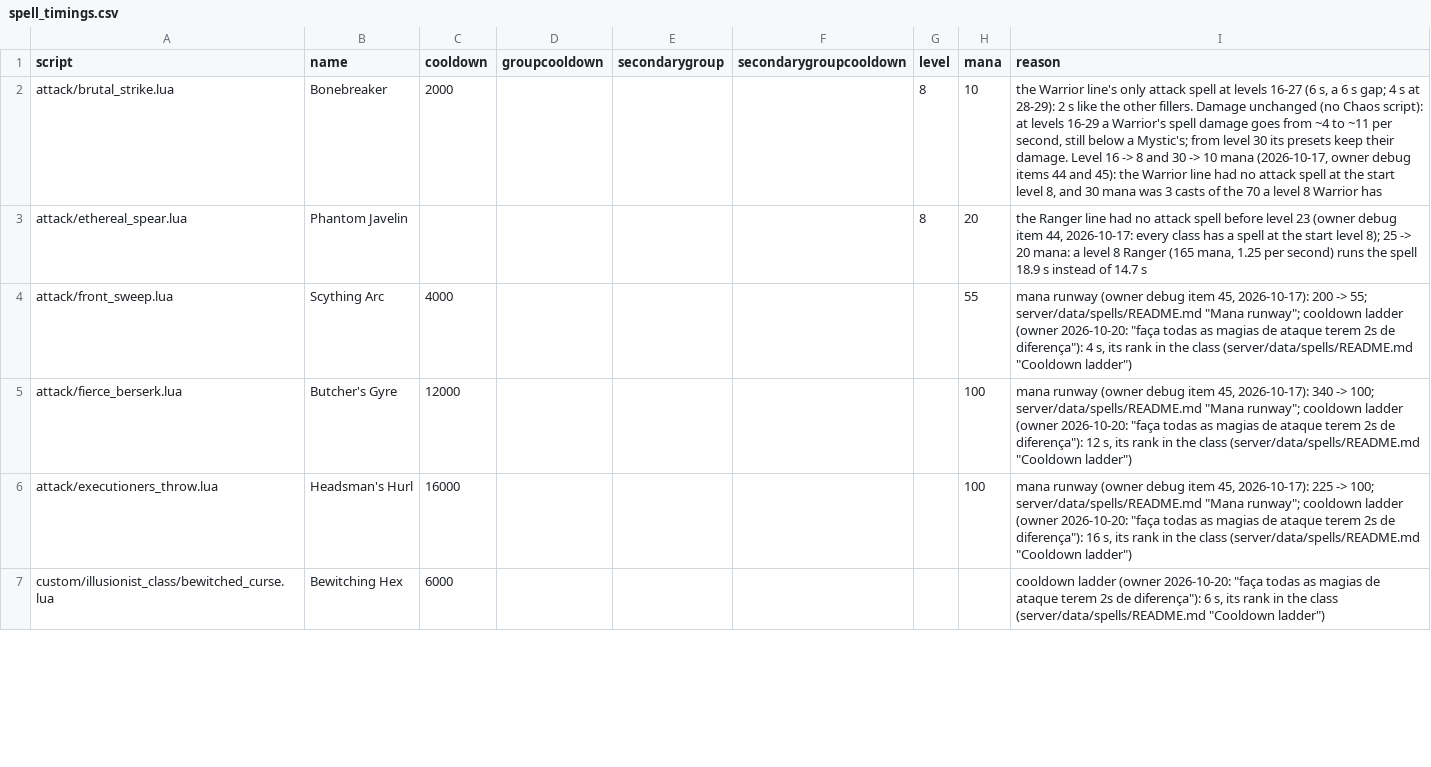
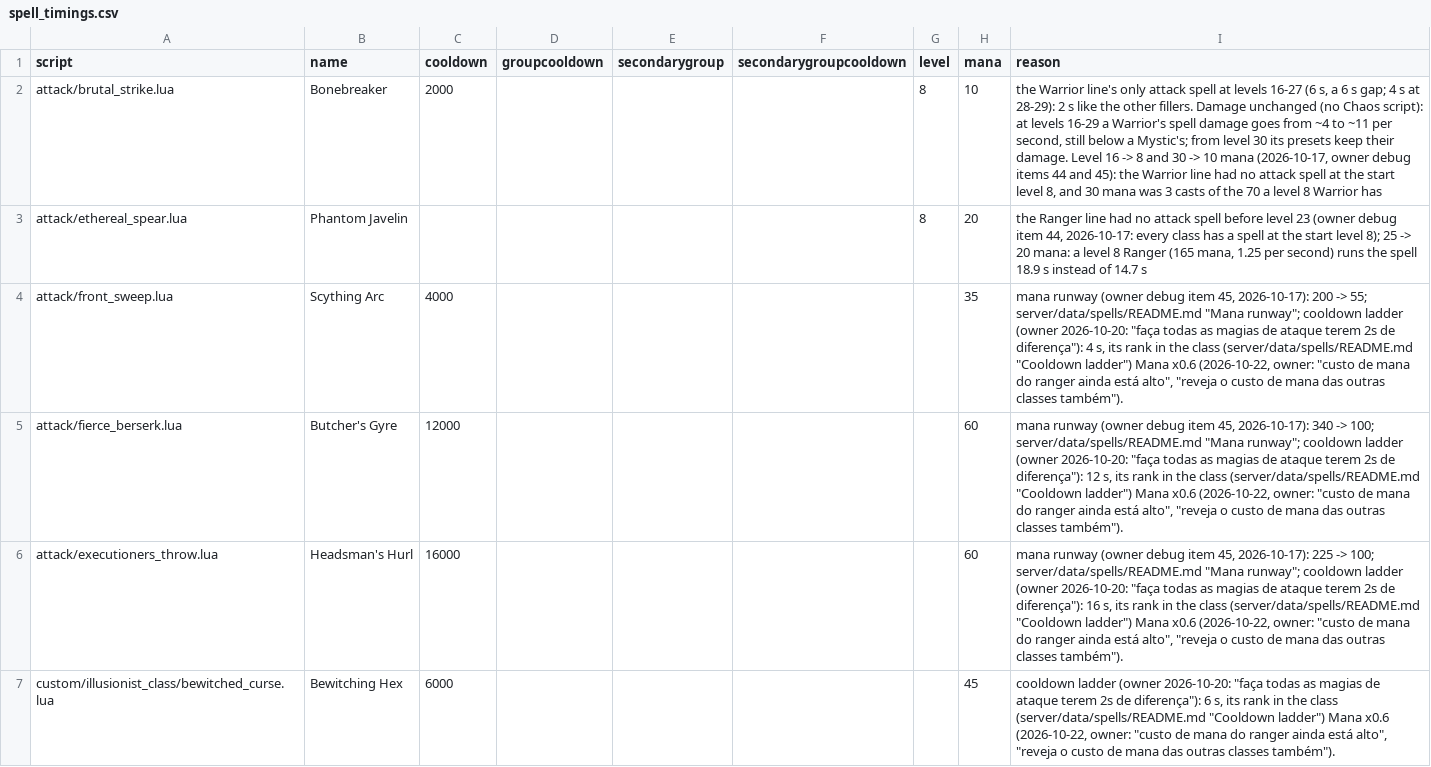
Before and after one commit to lucas1089/cinders-of-chaos, a CSV file: server/data/spells/spell_timings.csv, drawn as a sheet; only a part is shown; the diff covers the shown part only.

```diff
--- a/server/data/spells/spell_timings.csv
+++ b/server/data/spells/spell_timings.csv
@@ -3,5 +3,5 @@ attack/brutal_strike.lua,Bonebreaker,2000,,,,8,10,"the Warrior line's only attac
 attack/ethereal_spear.lua,Phantom Javelin,,,,,8,20,"the Ranger line had no attack spell before level 23 (owner debug item 44, 2026-10-17: every class has a spell at the start level 8); 25 -> 20 mana: a level 8 Ranger (165 mana, 1.25 per second) runs the spell 18.9 s instead of 14.7 s"
-attack/front_sweep.lua,Scything Arc,4000,,,,,55,"mana runway (owner debug item 45, 2026-10-17): 200 -> 55; server/data/spells/README.md ""Mana runway""; cooldown ladder (owner 2026-10-20: ""faça todas as magias de ataque terem 2s de diferença""): 4 s, its rank in the class (server/data/spells/README.md ""Cooldown ladder"")"
-attack/fierce_berserk.lua,Butcher's Gyre,12000,,,,,100,"mana runway (owner debug item 45, 2026-10-17): 340 -> 100; server/data/spells/README.md ""Mana runway""; cooldown ladder (owner 2026-10-20: ""faça todas as magias de ataque terem 2s de diferença""): 12 s, its rank in the class (server/data/spells/README.md ""Cooldown ladder"")"
-attack/executioners_throw.lua,Headsman's Hurl,16000,,,,,100,"mana runway (owner debug item 45, 2026-10-17): 225 -> 100; server/data/spells/README.md ""Mana runway""; cooldown ladder (owner 2026-10-20: ""faça todas as magias de ataque terem 2s de diferença""): 16 s, its rank in the class (server/data/spells/README.md ""Cooldown ladder"")"
-custom/illusionist_class/bewitched_curse.lua,Bewitching Hex,6000,,,,,,"cooldown ladder (owner 2026-10-20: ""faça todas as magias de ataque terem 2s de diferença""): 6 s, its rank in the class (server/data/spells/README.md ""Cooldown ladder"")"
+attack/front_sweep.lua,Scything Arc,4000,,,,,35,"mana runway (owner debug item 45, 2026-10-17): 200 -> 55; server/data/spells/README.md ""Mana runway""; cooldown ladder (owner 2026-10-20: ""faça todas as magias de ataque terem 2s de diferença""): 4 s, its rank in the class (server/data/spells/README.md ""Cooldown ladder"") Mana x0.6 (2026-10-22, owner: ""custo de mana do ranger ainda está alto"", ""reveja o custo de mana das outras classes também"")."
+attack/fierce_berserk.lua,Butcher's Gyre,12000,,,,,60,"mana runway (owner debug item 45, 2026-10-17): 340 -> 100; server/data/spells/README.md ""Mana runway""; cooldown ladder (owner 2026-10-20: ""faça todas as magias de ataque terem 2s de diferença""): 12 s, its rank in the class (server/data/spells/README.md ""Cooldown ladder"") Mana x0.6 (2026-10-22, owner: ""custo de mana do ranger ainda está alto"", ""reveja o custo de mana das outras classes também"")."
+attack/executioners_throw.lua,Headsman's Hurl,16000,,,,,60,"mana runway (owner debug item 45, 2026-10-17): 225 -> 100; server/data/spells/README.md ""Mana runway""; cooldown ladder (owner 2026-10-20: ""faça todas as magias de ataque terem 2s de diferença""): 16 s, its rank in the class (server/data/spells/README.md ""Cooldown ladder"") Mana x0.6 (2026-10-22, owner: ""custo de mana do ranger ainda está alto"", ""reveja o custo de mana das outras classes também"")."
+custom/illusionist_class/bewitched_curse.lua,Bewitching Hex,6000,,,,,45,"cooldown ladder (owner 2026-10-20: ""faça todas as magias de ataque terem 2s de diferença""): 6 s, its rank in the class (server/data/spells/README.md ""Cooldown ladder"") Mana x0.6 (2026-10-22, owner: ""custo de mana do ranger ainda está alto"", ""reveja o custo de mana das outras classes também"")."
```
Also changed, not shown: 8 added rows and 6 edited cells elsewhere in this file, server/data/spells/stock_spells.csv, 22 other files.
